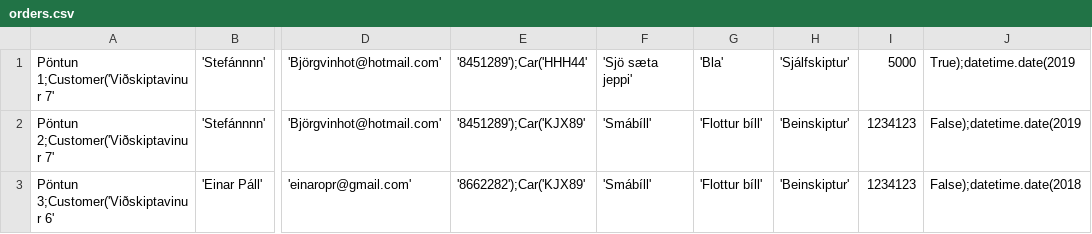
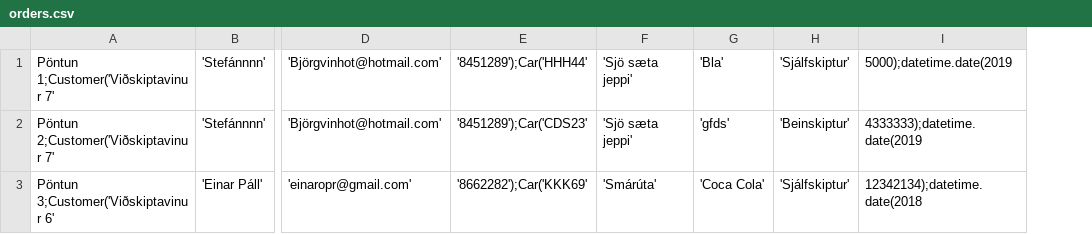
Before and after one commit to einaroddurpall/vln1, a CSV file: data/orders.csv, drawn as a sheet; only a part is shown, gaps mark what is left out; removed rows and columns are numbered as before the commit, all else as after; the diff names each change by its address in the sheet, - before the commit and + after, or states it on an @@ line.

```diff
--- a/data/orders.csv
+++ b/data/orders.csv
-column I, rows 1-3: 5000 | 1234123 | 1234123
-column J, rows 1-3: True);datetime.date(2019 | False);datetime.date(2019 | False);datetime.date(2018
+column I, rows 1-3: 5000);datetime.date(2019 | 4333333);datetime.date(2019 | 12342134);datetime.date(2018
-E2: '8451289');Car('KJX89'
+E2: '8451289');Car('CDS23'
-F2: 'Smábíll'
+F2: 'Sjö sæta jeppi'
-G2: 'Flottur bíll'
+G2: 'gfds'
-E3: '8662282');Car('KJX89'
+E3: '8662282');Car('KKK69'
-F3: 'Smábíll'
+F3: 'Smárúta'
-G3: 'Flottur bíll'
+G3: 'Coca Cola'
-H3: 'Beinskiptur'
+H3: 'Sjálfskiptur'
```
Also changed, not shown: 5 other files.
